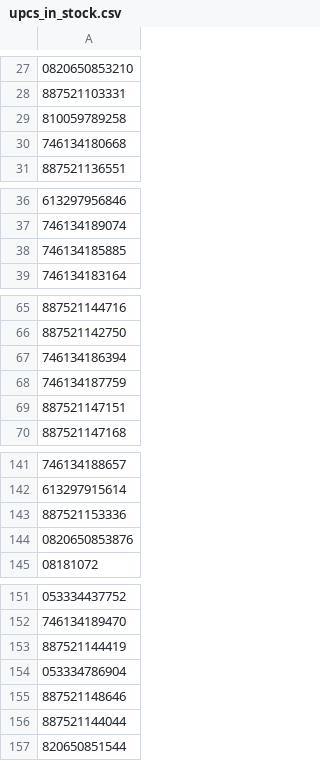
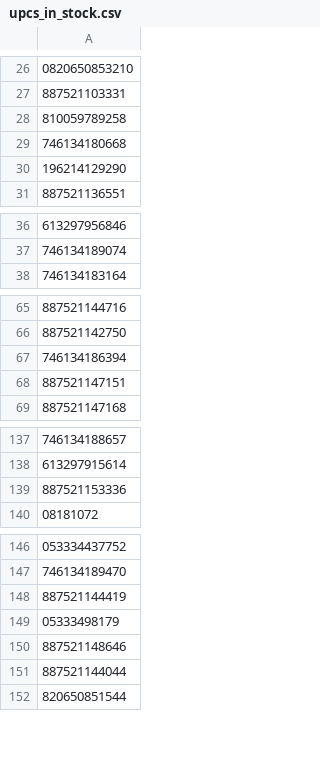
Before and after one commit to shoelessjoes/shoelessjoes-supplier-py, a CSV file: data/upcs_in_stock.csv, drawn as a sheet; only a part is shown, gaps mark what is left out; removed rows and columns are numbered as before the commit, all else as after; the diff covers the shown part only; the diff names each change by its address in the sheet, - before the commit and + after, or states it on an @@ line.

```diff
--- a/data/upcs_in_stock.csv
+++ b/data/upcs_in_stock.csv
+row 30: 196214129290
-row 38: 746134185885
-row 68: 746134187759
-row 144: 0820650853876
-A149: 053334786904
+A149: 05333498179
```
Also changed, not shown: 9 added rows, 11 removed rows, 9 moved rows and 8 edited cells elsewhere in this file, data/upcs_all_barcodes.csv, data/upcs_out_of_stock.csv.
